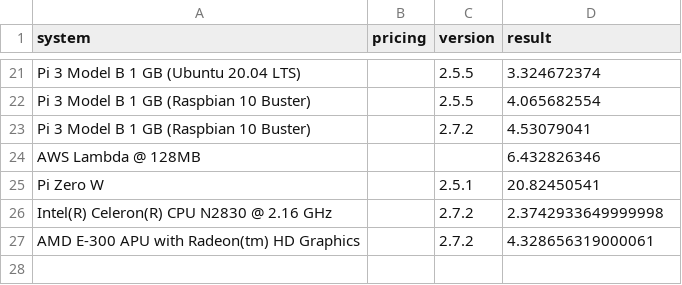
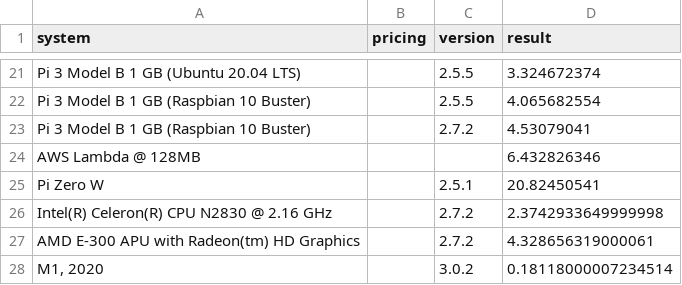
Before and after one commit to stringsn88keys/shabench, a CSV file: single_threaded_data.csv, drawn as a sheet; only a part is shown, gaps mark what is left out.

```diff
--- a/single_threaded_data.csv
+++ b/single_threaded_data.csv
@@ -27 +27,2 @@ Pi Zero W,,2.5.1,20.82450541
 "AMD E-300 APU with Radeon(tm) HD Graphics",,2.7.2,4.328656319000061
+"M1, 2020",,3.0.2,0.18118000007234514
```
Also changed, not shown: multi_threaded_data.csv.
